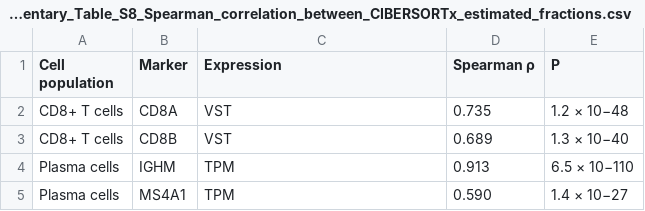
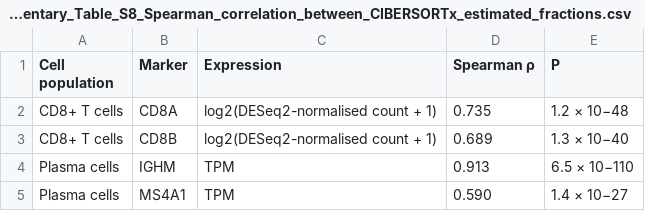
Before and after one commit to rejoy2004-rgb/TCGA-HNSC-HPV-Transcriptomics, a CSV file: supplementary/tables/Supplementary_Table_S8_Spearman_correlation_between_CIBERSORTx_estimated_fractions.csv, drawn as a sheet.

Commit message:
Final correction round: overview as Figure 1, softer Abstract and Conclusions, harmonised CD8A/CD8B label, declarations and audits
- Renumber main figures to match the reviewer's numbering (Figure 1 = study overview, Figure 2 = differential expression, ... Figure 7); export files renamed accordingly
- Redraw the overview at 600 dpi with larger text; add it after the Introduction
- Soften Abstract and Conclusions; align with the authors' shared document
- Label CD8A/CD8B in Supplementary Table S8 as log2(DESeq2-normalised count + 1), matching Supplementary Fig. S5
- Add author block, author contributions and funding from the authors' document; extend data and code availability
- Keep supplementary tables of up to 22 rows on one page; start long data-file list on a new page
- Add reference audit, declarations audit, reproducibility audit, reconciliation report and R-stage checklist
- Add scripts/audit_references.py and scripts/validate_manuscript_docx.py; add PyMuPDF to requirements; note that data_raw/HNSC_data.rds is not in the repository

```diff
--- a/supplementary/tables/Supplementary_Table_S8_Spearman_correlation_between_CIBERSORTx_estimated_fractions.csv
+++ b/supplementary/tables/Supplementary_Table_S8_Spearman_correlation_between_CIBERSORTx_estimated_fractions.csv
@@ -1,4 +1,4 @@
 Cell population,Marker,Expression,Spearman ρ,P
-CD8+ T cells,CD8A,VST,0.735,1.2 × 10−48
-CD8+ T cells,CD8B,VST,0.689,1.3 × 10−40
+CD8+ T cells,CD8A,log2(DESeq2-normalised count + 1),0.735,1.2 × 10−48
+CD8+ T cells,CD8B,log2(DESeq2-normalised count + 1),0.689,1.3 × 10−40
 Plasma cells,IGHM,TPM,0.913,6.5 × 10−110
```
Also changed, not shown: results/Deconvolution_Marker_Validation.csv, 42 other files.
